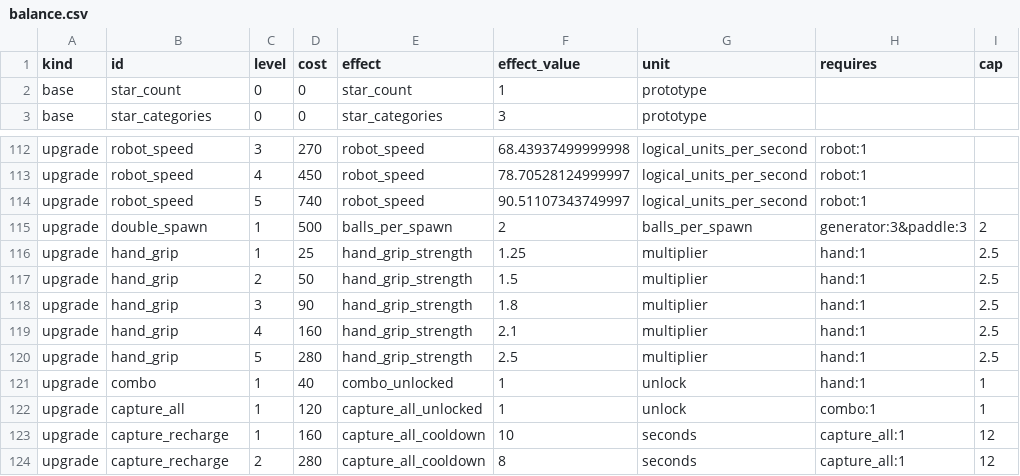
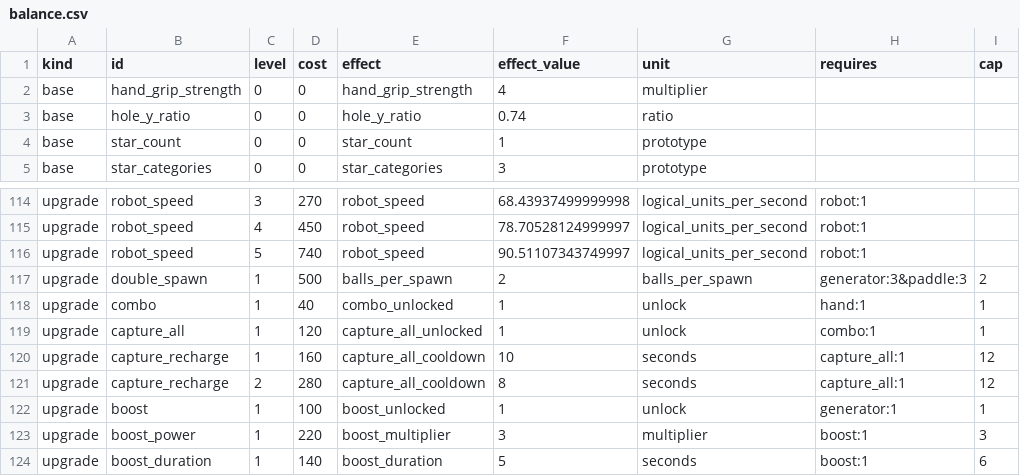
Before and after one commit to migdlp/incremental_hole_game, a CSV file: docs/balance.csv, drawn as a sheet; only a part is shown, gaps mark what is left out; the shorter side is filled out with more unchanged rows.

Commit message:
feat: apply current-version grip, coin and hole layout adjustments

```diff
--- a/docs/balance.csv
+++ b/docs/balance.csv
@@ -1,2 +1,4 @@
 kind,id,level,cost,effect,effect_value,unit,requires,cap
+base,hand_grip_strength,0,0,hand_grip_strength,4,multiplier,,
+base,hole_y_ratio,0,0,hole_y_ratio,0.74,ratio,,
 base,star_count,0,0,star_count,1,prototype,,
@@ -115,7 +117,2 @@ upgrade,robot_speed,5,740,robot_speed,90.51107343749997,logical_units_per_second
 upgrade,double_spawn,1,500,balls_per_spawn,2,balls_per_spawn,generator:3&paddle:3,2
-upgrade,hand_grip,1,25,hand_grip_strength,1.25,multiplier,hand:1,2.5
-upgrade,hand_grip,2,50,hand_grip_strength,1.5,multiplier,hand:1,2.5
-upgrade,hand_grip,3,90,hand_grip_strength,1.8,multiplier,hand:1,2.5
-upgrade,hand_grip,4,160,hand_grip_strength,2.1,multiplier,hand:1,2.5
-upgrade,hand_grip,5,280,hand_grip_strength,2.5,multiplier,hand:1,2.5
 upgrade,combo,1,40,combo_unlocked,1,unlock,hand:1,1
```
Also changed, not shown: 44 other files.
